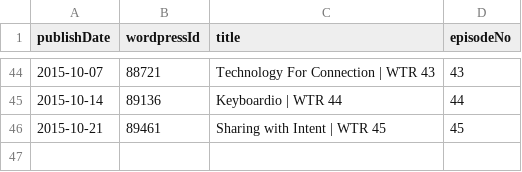
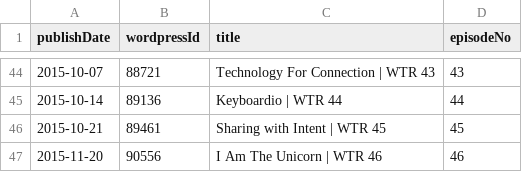
Before and after one commit to Cj-Malone/jb_data, a CSV file: shows/wtr.csv, drawn as a sheet; only a part is shown, gaps mark what is left out.

Commit message:
wtr46

```diff
--- a/shows/wtr.csv
+++ b/shows/wtr.csv
@@ -46 +46,2 @@ publishDate,wordpressId,title,episodeNo
 2015-10-21,89461,Sharing with Intent | WTR 45,45
+2015-11-20,90556,I Am The Unicorn | WTR 46,46
```
